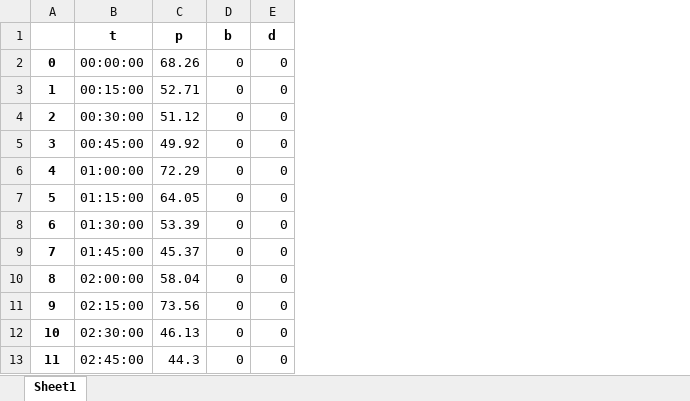
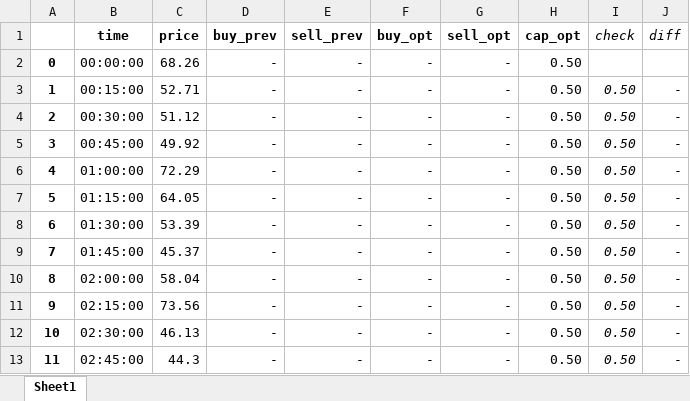
Before and after one commit to MatejFarsky/Diplomova_praca, an Excel workbook: Data_output.xlsx, sheet Sheet1, drawn as a sheet; only a part is shown; values as stored, in another font and other column widths than the file's, no borders; removed rows and columns are numbered as before the commit, all else as after; the diff names each change by its address in the sheet, - before the commit and + after, or states it on an @@ line.

```diff
--- a/Data_output.xlsx (sheet Sheet1)
+++ b/Data_output.xlsx (sheet Sheet1)
-column D, rows 2-13: all 0
-column E, rows 2-13: all 0
+column D, rows 2-13: all -
+column E, rows 2-13: all -
+column F, rows 2-13: all -
+column G, rows 2-13: all -
+column H, rows 2-13: all 0.50
+column I, rows 3-13: all 0.50
+column J, rows 3-13: all -
-row 1:  | t | p | b | d
+row 1:  | time | price | buy_prev | sell_prev | buy_opt | sell_opt | cap_opt | check | diff
```
Also changed, not shown: Data_input.xlsx.
